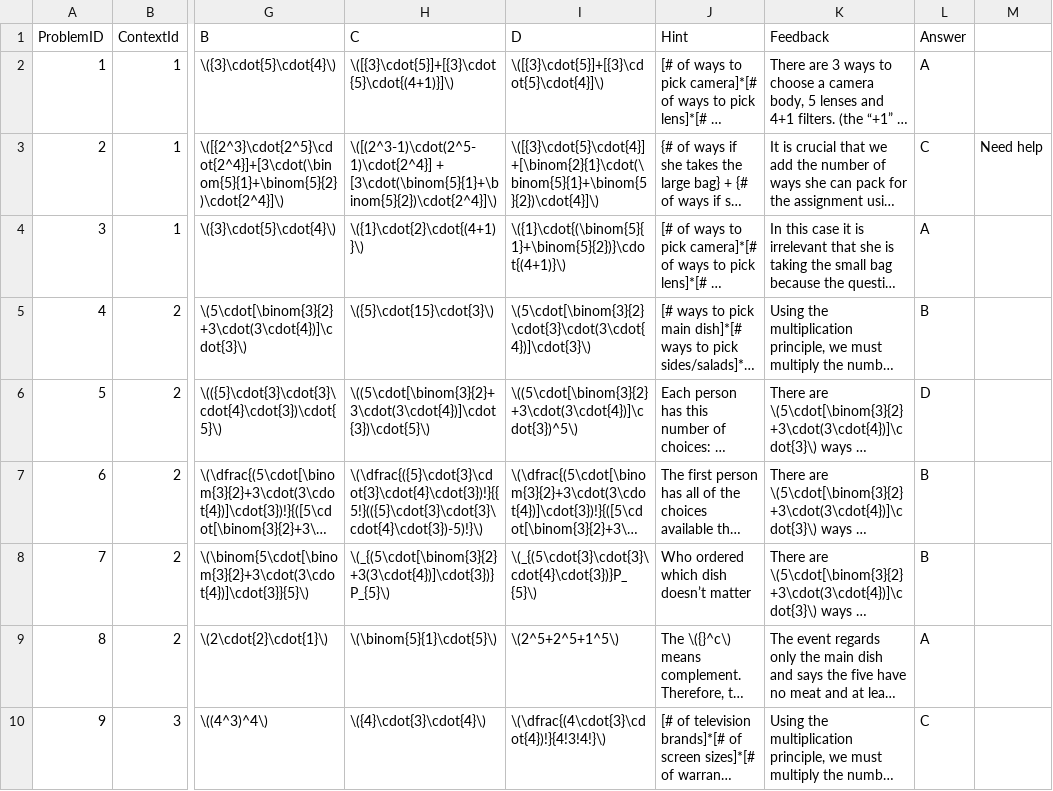
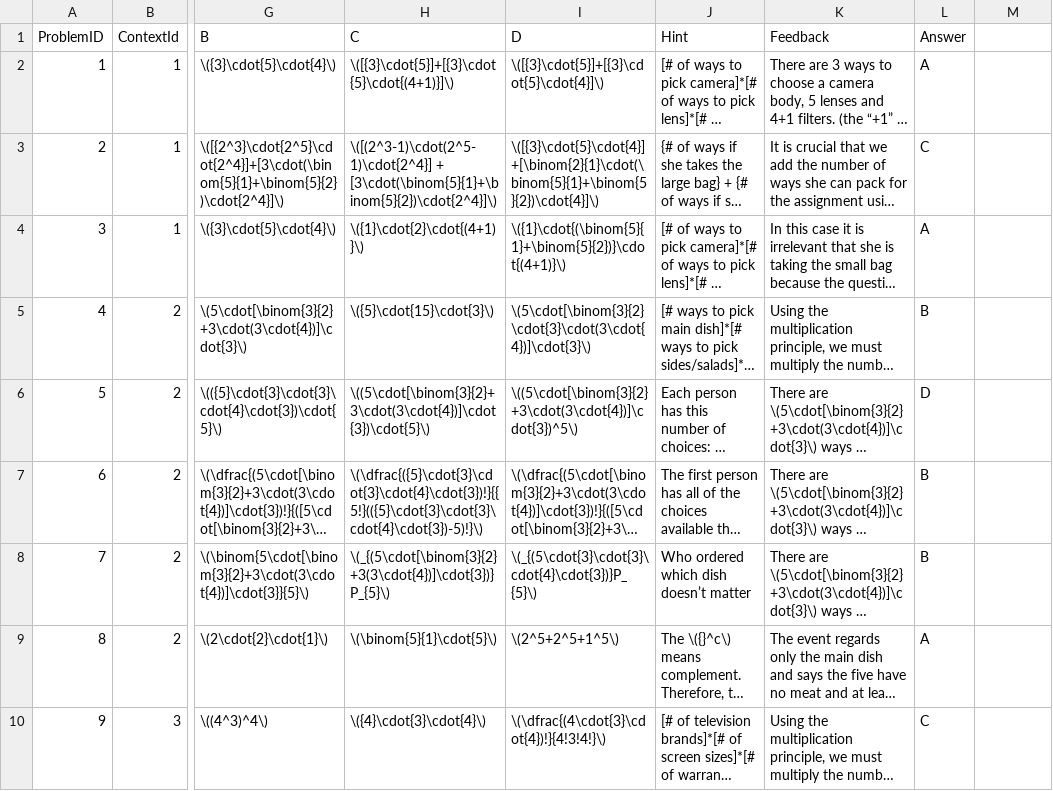
Before and after one commit to EducationShinyAppTeam/Counting_Techniques, a CSV file: exploreQuestions.csv, drawn as a sheet; only a part is shown, gaps mark what is left out; long unchanged cells end in …; the diff names each change by its address in the sheet, - before the commit and + after, or states it on an @@ line.

```diff
--- a/exploreQuestions.csv
+++ b/exploreQuestions.csv
-M3: Need help
+M3: (empty)
```
Also changed, not shown: 1 other file.
